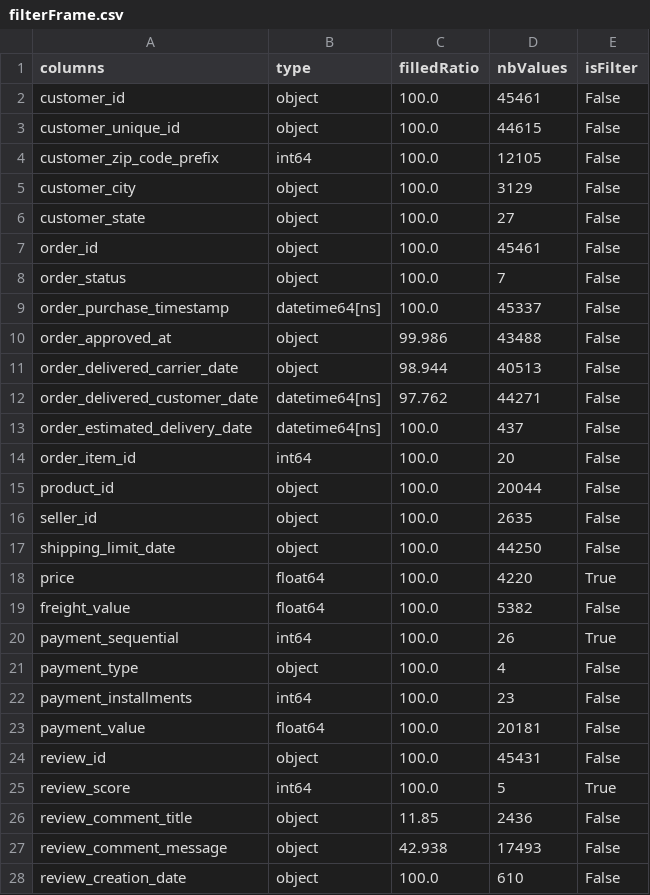
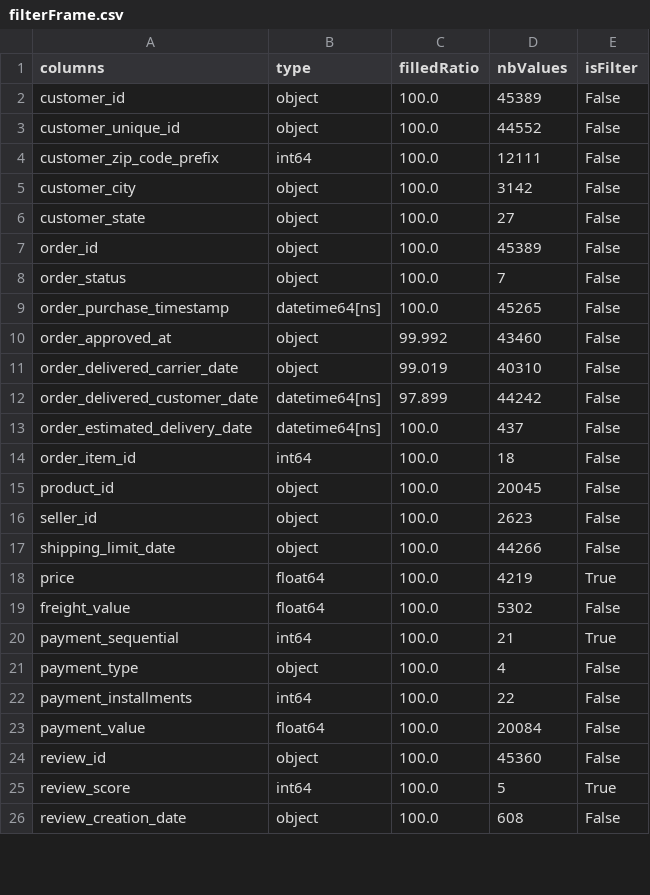
Before and after one commit to benMiniconi/OlistC, a CSV file: DataSet/filterFrame.csv, drawn as a sheet; only a part is shown; the diff covers the shown part only.

```diff
--- a/DataSet/filterFrame.csv
+++ b/DataSet/filterFrame.csv
@@ -1,28 +1,26 @@
 columns;type;filledRatio;nbValues;isFilter
-customer_id;object;100.0;45461;False
-customer_unique_id;object;100.0;44615;False
-customer_zip_code_prefix;int64;100.0;12105;False
-customer_city;object;100.0;3129;False
+customer_id;object;100.0;45389;False
+customer_unique_id;object;100.0;44552;False
+customer_zip_code_prefix;int64;100.0;12111;False
+customer_city;object;100.0;3142;False
 customer_state;object;100.0;27;False
-order_id;object;100.0;45461;False
+order_id;object;100.0;45389;False
 order_status;object;100.0;7;False
-order_purchase_timestamp;datetime64[ns];100.0;45337;False
-order_approved_at;object;99.986;43488;False
-order_delivered_carrier_date;object;98.944;40513;False
-order_delivered_customer_date;datetime64[ns];97.762;44271;False
+order_purchase_timestamp;datetime64[ns];100.0;45265;False
+order_approved_at;object;99.992;43460;False
+order_delivered_carrier_date;object;99.019;40310;False
+order_delivered_customer_date;datetime64[ns];97.899;44242;False
 order_estimated_delivery_date;datetime64[ns];100.0;437;False
-order_item_id;int64;100.0;20;False
-product_id;object;100.0;20044;False
-seller_id;object;100.0;2635;False
-shipping_limit_date;object;100.0;44250;False
-price;float64;100.0;4220;True
-freight_value;float64;100.0;5382;False
-payment_sequential;int64;100.0;26;True
+order_item_id;int64;100.0;18;False
+product_id;object;100.0;20045;False
+seller_id;object;100.0;2623;False
+shipping_limit_date;object;100.0;44266;False
+price;float64;100.0;4219;True
+freight_value;float64;100.0;5302;False
+payment_sequential;int64;100.0;21;True
 payment_type;object;100.0;4;False
-payment_installments;int64;100.0;23;False
-payment_value;float64;100.0;20181;False
-review_id;object;100.0;45431;False
+payment_installments;int64;100.0;22;False
+payment_value;float64;100.0;20084;False
+review_id;object;100.0;45360;False
 review_score;int64;100.0;5;True
-review_comment_title;object;11.85;2436;False
-review_comment_message;object;42.938;17493;False
-review_creation_date;object;100.0;610;False
+review_creation_date;object;100.0;608;False
```
Also changed, not shown: 26 edited cells elsewhere in this file, 3 other files.
